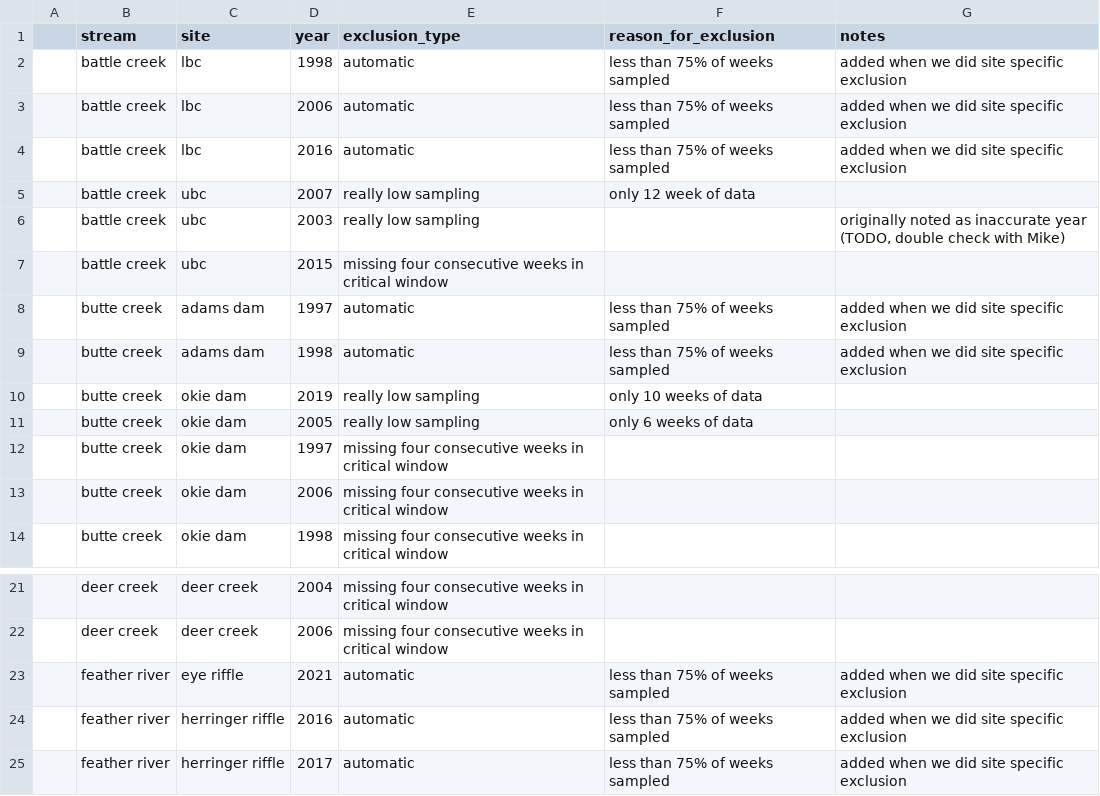
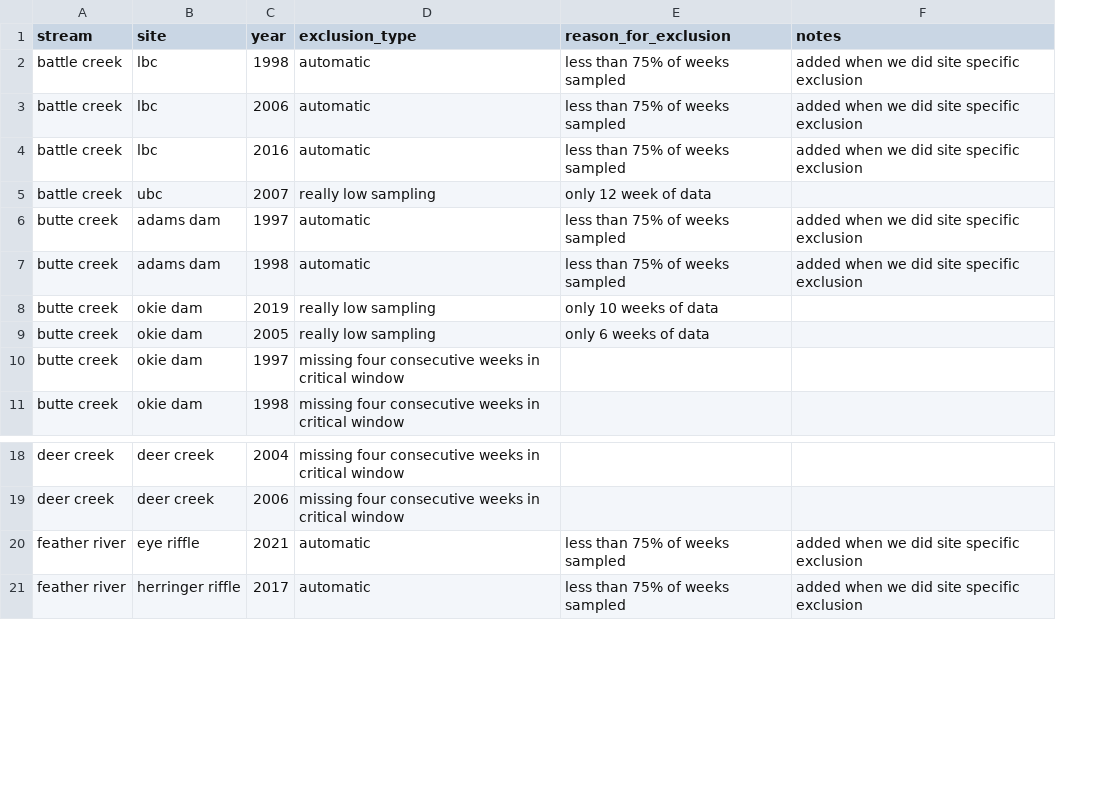
Before and after one commit to SRJPE/SRJPEdata, a CSV file: data-raw/helper-tables/years_to_exclude.csv, drawn as a sheet; only a part is shown, gaps mark what is left out; the diff names each change by its address in the sheet, - before the commit and + after, or states it on an @@ line.

Commit message:
Updates years to exclude table

```diff
--- a/data-raw/helper-tables/years_to_exclude.csv
+++ b/data-raw/helper-tables/years_to_exclude.csv
-column A, empty
-row 6:  | battle creek | ubc | 2003 | really low sampling |  | originally noted as inaccurate year (TODO, double check with Mike)
-row 7:  | battle creek | ubc | 2015 | missing four consecutive weeks in critical window
-row 13:  | butte creek | okie dam | 2006 | missing four consecutive weeks in critical window
-row 24:  | feather river | herringer riffle | 2016 | automatic | less than 75% of weeks sampled | added when we did site specific exclusion
```
